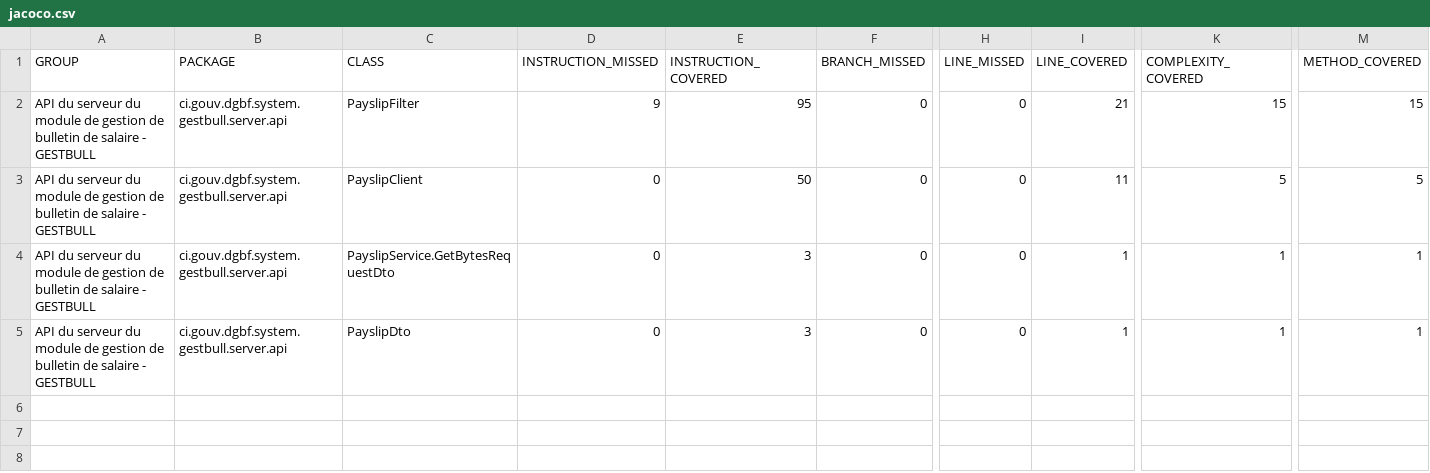
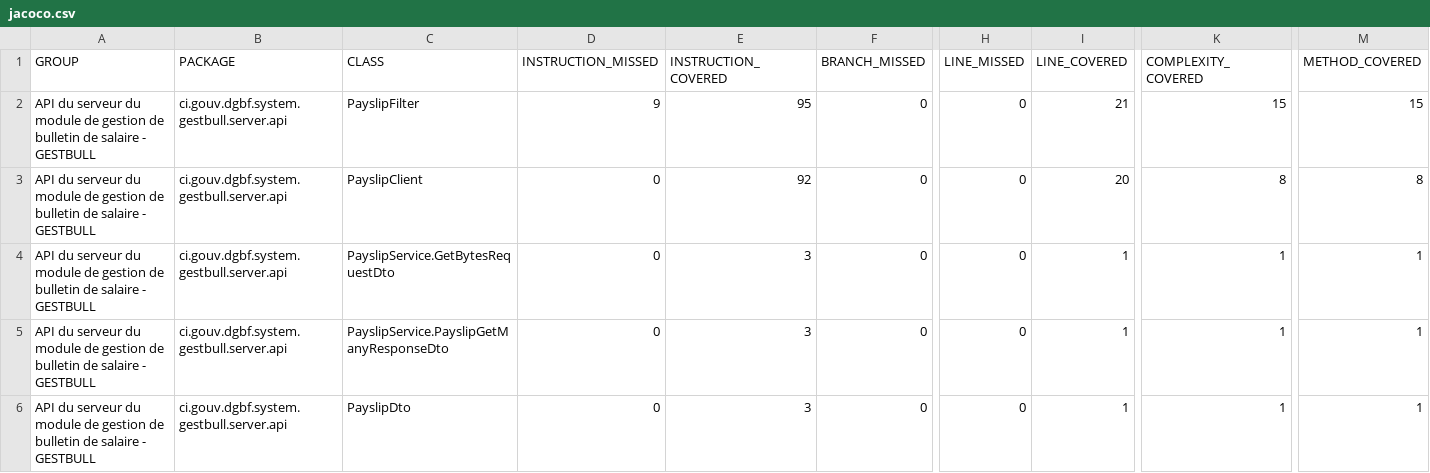
Before and after one commit to devlopper/org.cyk.maven.site, a CSV file: pom-core-jakarta/pom-server-api-jakarta/gestbull-server-api/jacoco/jacoco.csv, drawn as a sheet; only a part is shown, gaps mark what is left out; rows hold the shown columns only; the diff names each change by its address in the sheet, - before the commit and + after, or states it on an @@ line.

```diff
--- a/pom-core-jakarta/pom-server-api-jakarta/gestbull-server-api/jacoco/jacoco.csv
+++ b/pom-core-jakarta/pom-server-api-jakarta/gestbull-server-api/jacoco/jacoco.csv
-E3 (INSTRUCTION_COVERED): 50
+E3 (INSTRUCTION_COVERED): 92
-I3 (LINE_COVERED): 11
+I3 (LINE_COVERED): 20
-K3 (COMPLEXITY_COVERED): 5
+K3 (COMPLEXITY_COVERED): 8
-M3 (METHOD_COVERED): 5
+M3 (METHOD_COVERED): 8
+row 5: API du serveur du module de gestion de bulletin de salaire - GESTBULL | ci.gouv.dgbf.system.gestbull.server.api | PayslipService.PayslipGetManyResponseDto | 0 | 3 | 0 | 0 | 1 | 1 | 1
```
Also changed, not shown: 45 other files.
